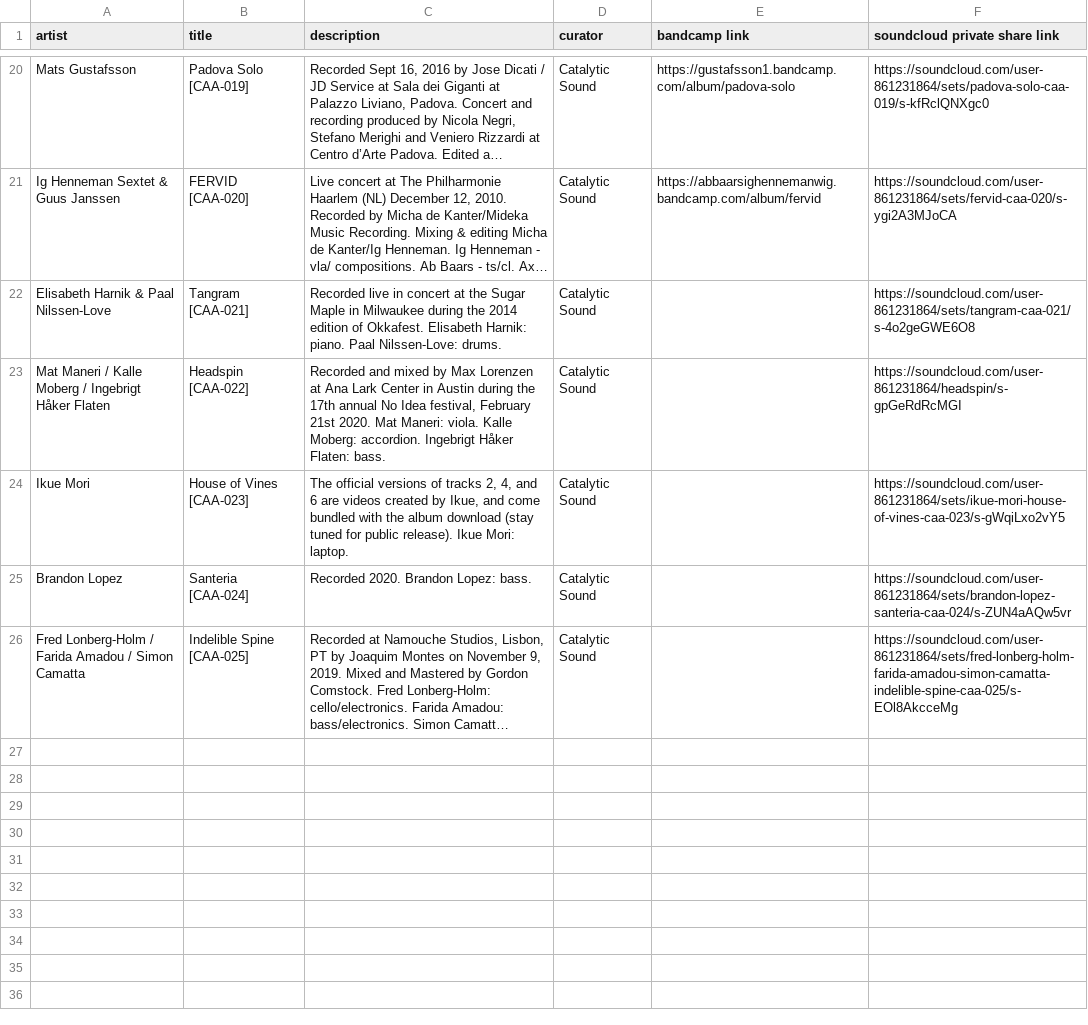
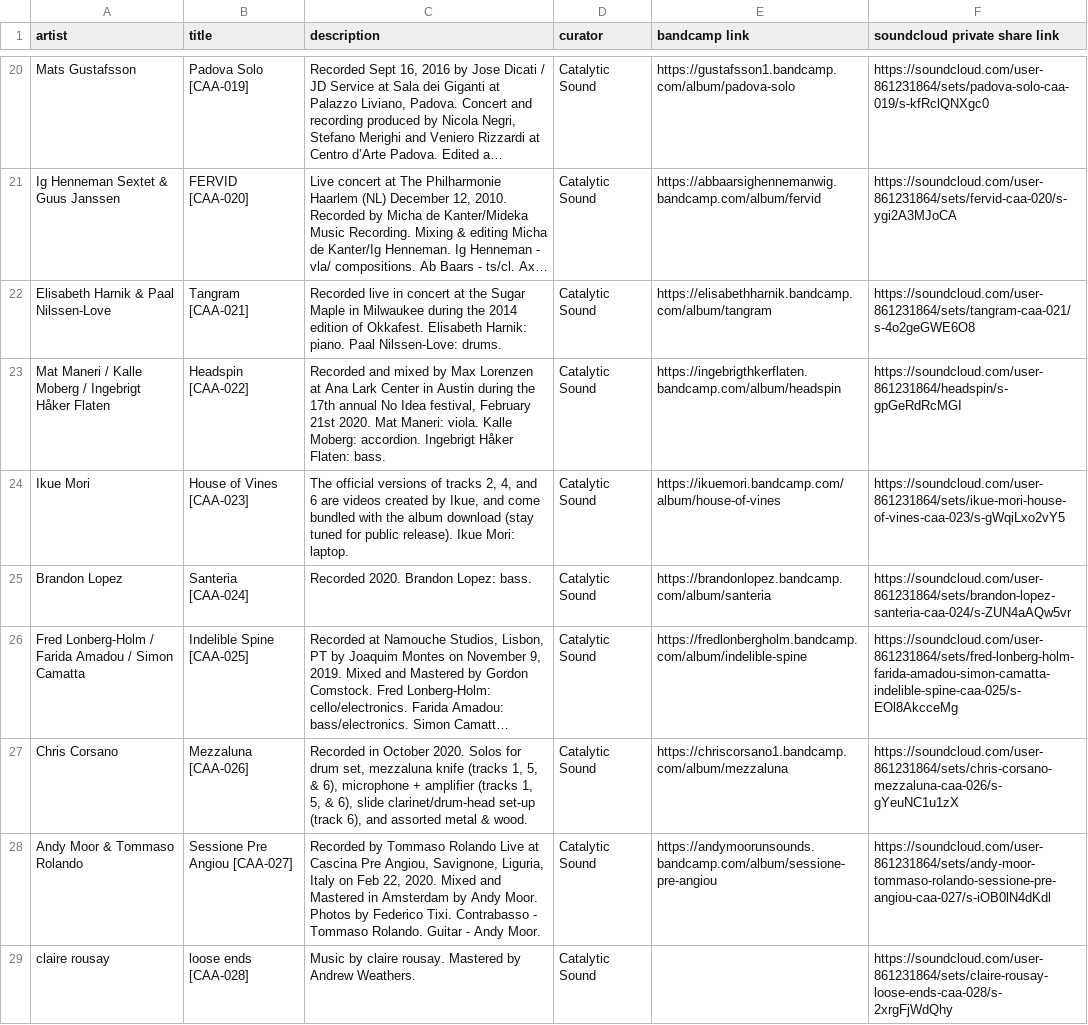
Before and after one commit to san3091/catalytic-soundstream, a CSV file: lib/catalytic.csv, drawn as a sheet; only a part is shown, gaps mark what is left out; long unchanged cells end in …; the diff names each change by its address in the sheet, - before the commit and + after, or states it on an @@ line.

```diff
--- a/lib/catalytic.csv
+++ b/lib/catalytic.csv
-E22 (bandcamp link): (empty)
+E22 (bandcamp link): https://elisabethharnik.bandcamp.com/album/tangram
-E23 (bandcamp link): (empty)
+E23 (bandcamp link): https://ingebrigthkerflaten.bandcamp.com/album/headspin
-E24 (bandcamp link): (empty)
+E24 (bandcamp link): https://ikuemori.bandcamp.com/album/house-of-vines
-E25 (bandcamp link): (empty)
+E25 (bandcamp link): https://brandonlopez.bandcamp.com/album/santeria
-E26 (bandcamp link): (empty)
+E26 (bandcamp link): https://fredlonbergholm.bandcamp.com/album/indelible-spine
+row 27: Chris Corsano | Mezzaluna [CAA-026] | Recorded in October 2020. Solos for drum set, mezzaluna knife (tracks 1, 5, & 6), microphone + amplifier (tracks 1, 5, & 6), slide clarinet/drum-head set-up (track 6), and assorted metal & wood. | Catalytic Sound | https://chriscorsano1.bandcamp.com/album/mezzaluna | https://soundcloud.com/user-861231864/sets/chris-corsano-mezzaluna-caa-026/s-gYeuNC1u1zX
+row 28: Andy Moor & Tommaso Rolando | Sessione Pre Angiou [CAA-027] | Recorded by Tommaso Rolando Live at Cascina Pre Angiou, Savignone, Liguria, Italy on Feb 22, 2020. Mixed and Mastered in Amsterdam by Andy Moor. Photos by Federico Tixi. Contrabasso - Tommaso Rolando. Guitar - Andy Moor. | Catalytic Sound | https://andymoorunsounds.bandcamp.com/album/sessione-pre-angiou | https://soundcloud.com/user-861231864/sets/andy-moor-tommaso-rolando-sessione-pre-angiou-caa-027/s-iOB0lN4dKdl
+row 29: claire rousay | loose ends [CAA-028] | Music by claire rousay. Mastered by Andrew Weathers. | Catalytic Sound |  | https://soundcloud.com/user-861231864/sets/claire-rousay-loose-ends-caa-028/s-2xrgFjWdQhy
```
Also changed, not shown: lib/curated.csv, lib/history.csv, 2 other files.
